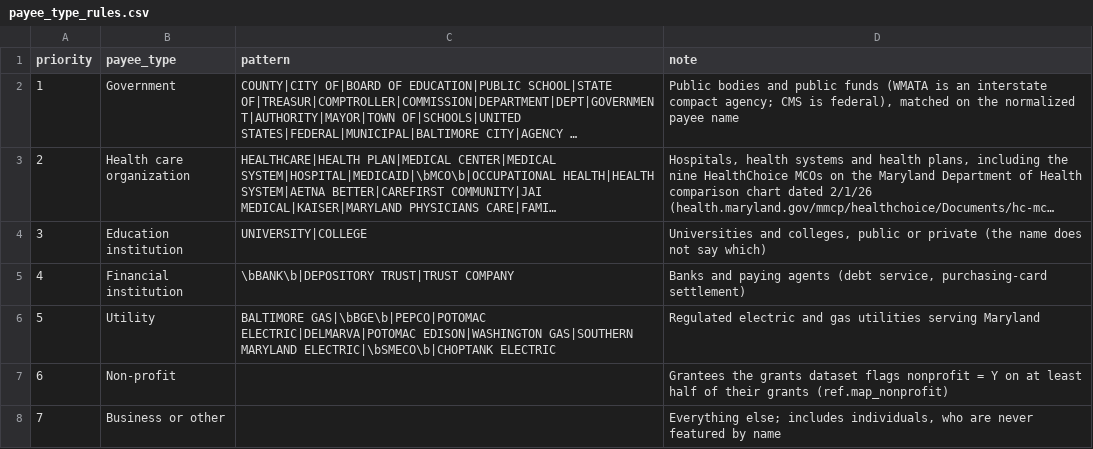
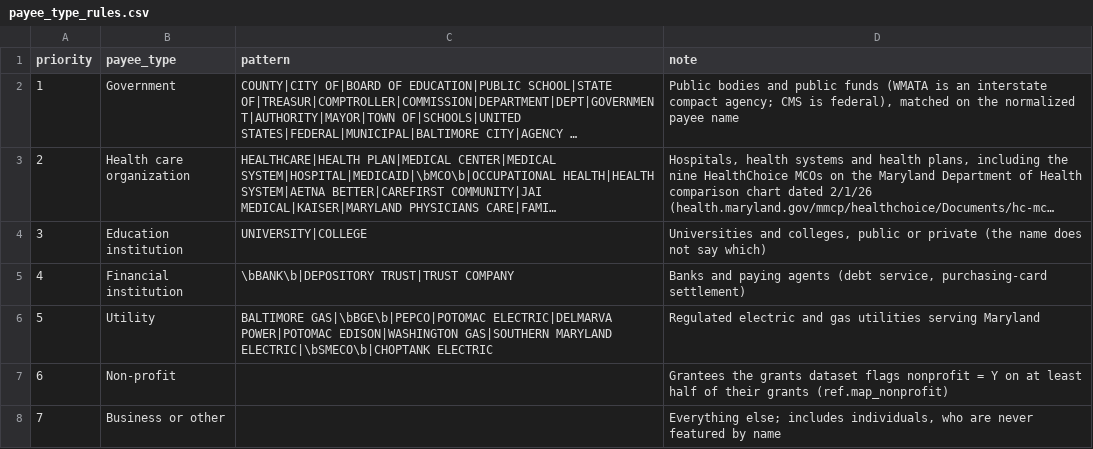
Before and after one commit to EVO3-Ecosystem/gmi-savings-tracker, a CSV file: reference/payee_type_rules.csv, drawn as a sheet; long unchanged cells end in ….

```diff
--- a/reference/payee_type_rules.csv
+++ b/reference/payee_type_rules.csv
@@ -5,3 +5,3 @@ priority,payee_type,pattern,note
 4,Financial institution,\bBANK\b|DEPOSITORY TRUST|TRUST COMPANY,"Banks and paying agents (debt service, purchasing-card settlement)"
-5,Utility,BALTIMORE GAS|\bBGE\b|PEPCO|POTOMAC ELECTRIC|DELMARVA|POTOMAC EDISON|WASHINGTON GAS|SOUTHERN MARYLAND ELECTRIC|\bSMECO\b|CHOPTANK ELECTRIC,Regulated electric and gas utilities serving Maryland
+5,Utility,BALTIMORE GAS|\bBGE\b|PEPCO|POTOMAC ELECTRIC|DELMARVA POWER|POTOMAC EDISON|WASHINGTON GAS|SOUTHERN MARYLAND ELECTRIC|\bSMECO\b|CHOPTANK ELECTRIC,Regulated electric and gas utilities serving Maryland
 6,Non-profit,,"Grantees the grants dataset flags nonprofit = Y on at least half of their grants (ref.map_nonprofit)"
```
Also changed, not shown: docs/parity/differences.csv, docs/schemas/dashboard_columns.csv, 21 other files.
